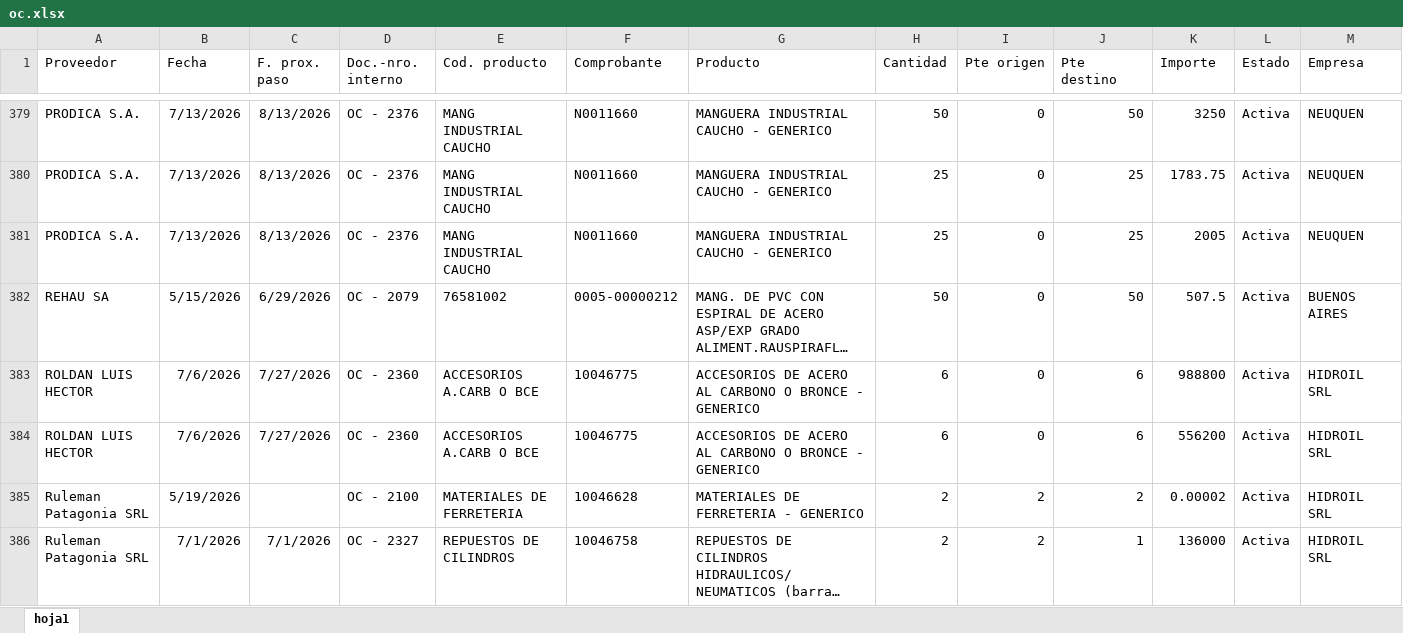
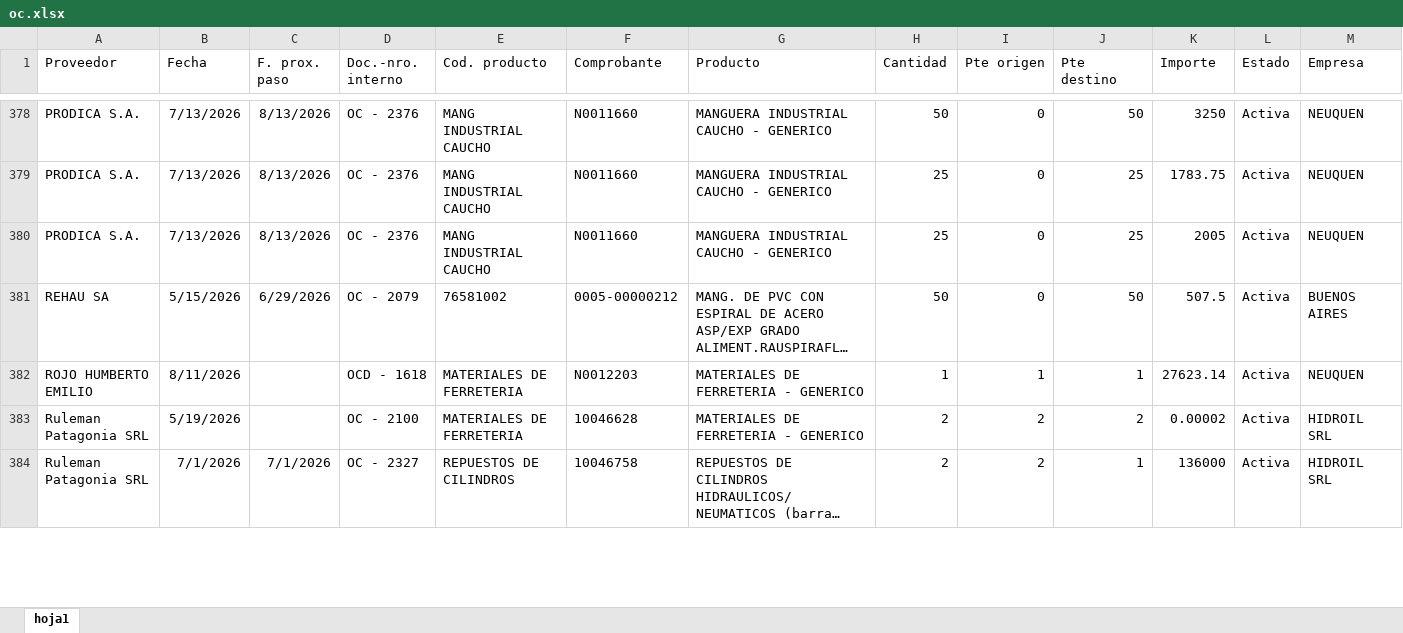
Before and after one commit to depositobsas/hidroil-stock, an Excel workbook: oc.xlsx, sheet hoja1, drawn as a sheet; only a part is shown, gaps mark what is left out; long unchanged cells end in …; values as stored, in another font and other column widths than the file's, no borders; removed rows and columns are numbered as before the commit, all else as after; rows hold the shown columns only; the diff covers the shown part only; the diff names each change by its address in the sheet, - before the commit and + after, or states it on an @@ line.

```diff
--- a/oc.xlsx (sheet hoja1)
+++ b/oc.xlsx (sheet hoja1)
-row 383: ROLDAN LUIS HECTOR | 7/6/2026 | 7/27/2026 | OC - 2360 | ACCESORIOS A.CARB O BCE | 10046775 | ACCESORIOS DE ACERO AL CARBONO O BRONCE - GENERICO | 6 | 0 | 6 | 988800 | Activa | HIDROIL SRL
-row 384: ROLDAN LUIS HECTOR | 7/6/2026 | 7/27/2026 | OC - 2360 | ACCESORIOS A.CARB O BCE | 10046775 | ACCESORIOS DE ACERO AL CARBONO O BRONCE - GENERICO | 6 | 0 | 6 | 556200 | Activa | HIDROIL SRL
+row 382: ROJO HUMBERTO EMILIO | 8/11/2026 |  | OCD - 1618 | MATERIALES DE FERRETERIA | N0012203 | MATERIALES DE FERRETERIA - GENERICO | 1 | 1 | 1 | 27623.14 | Activa | NEUQUEN
```
Also changed, not shown: 9 added rows, 10 removed rows and 138 moved rows elsewhere in this sheet, pc.xlsx, 1 other file.
